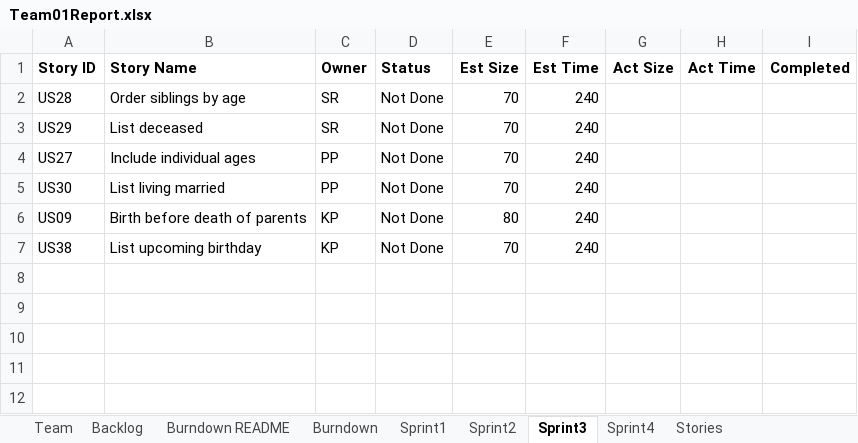
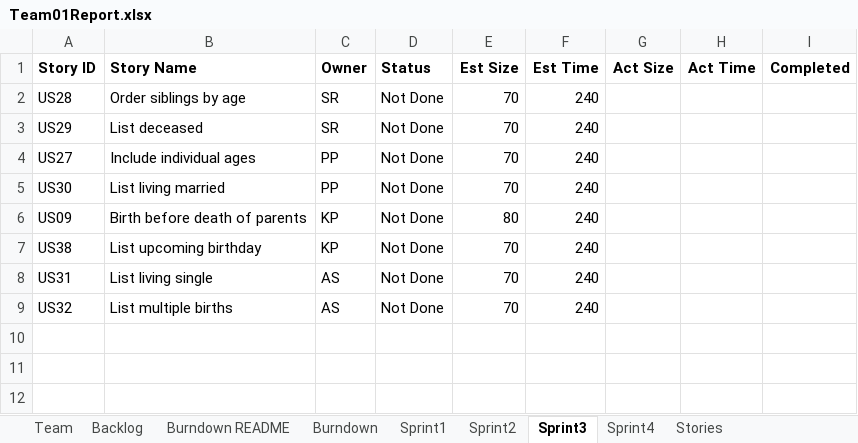
Before and after one commit to SmitaRath/AgileMethodologies_FinalProject, an Excel workbook: Team01Report.xlsx, sheet Sprint3, drawn as a sheet; only a part is shown; values as stored, in another font and other column widths than the file's, no borders; the diff names each change by its address in the sheet, - before the commit and + after, or states it on an @@ line.

```diff
--- a/Team01Report.xlsx (sheet Sprint3)
+++ b/Team01Report.xlsx (sheet Sprint3)
-row 8: (empty)
+row 8: US31 | List living single | AS | Not Done | 70 | 240
-row 9: (empty)
+row 9: US32 | List multiple births | AS | Not Done | 70 | 240
```
Also changed, not shown: sheet Backlog, sheet Sprint2, sheet Burndown, charts or pictures, 4 other files.
